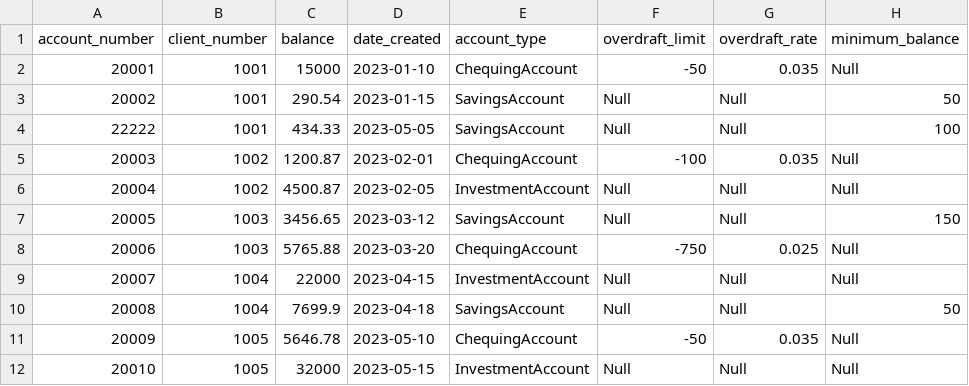
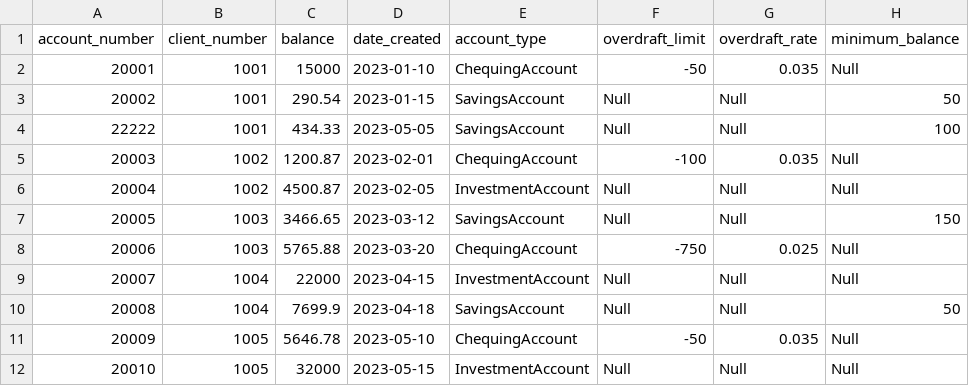
Before and after one commit to Gaganpreet-rrc/python-banking-system, a CSV file: data/accounts.csv, drawn as a sheet; only a part is shown; the diff names each change by its address in the sheet, - before the commit and + after, or states it on an @@ line.

```diff
--- a/data/accounts.csv
+++ b/data/accounts.csv
-C7 (balance): 3456.65
+C7 (balance): 3466.65
```
Also changed, not shown: 4 other files.
